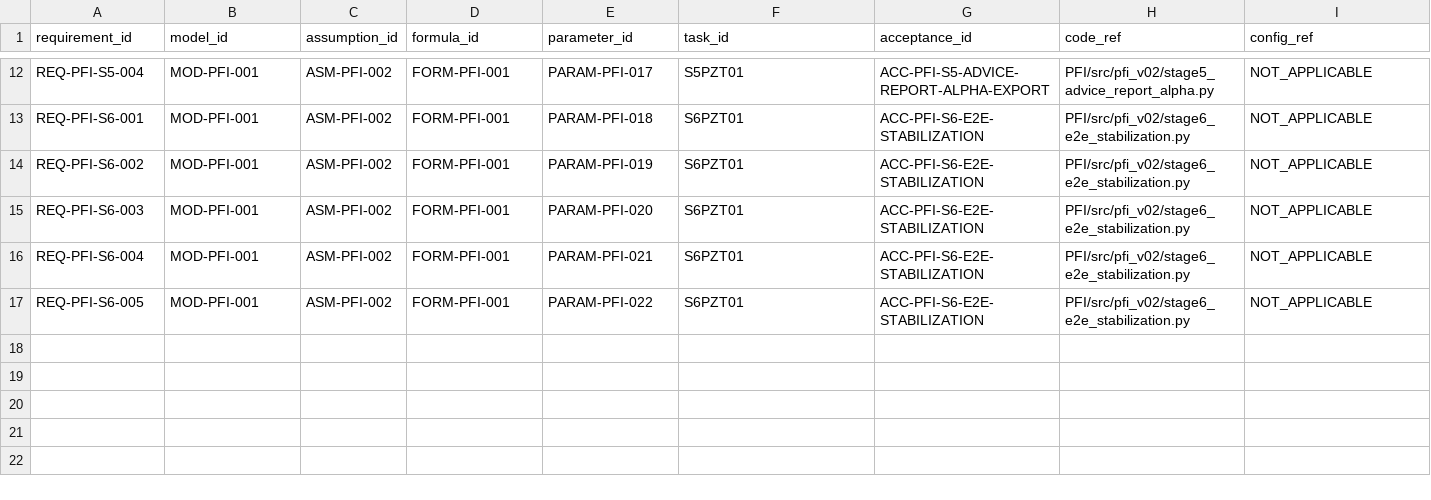
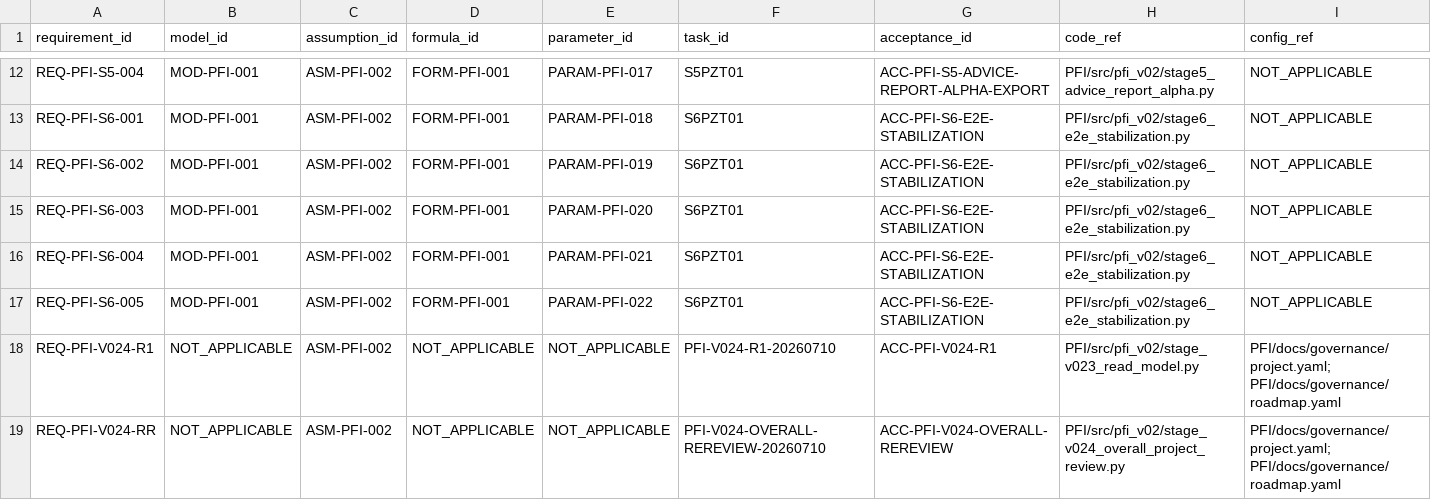
Before and after one commit to LinzeColin/MetaDatabase, a CSV file: PFI/docs/governance/TRACEABILITY_MATRIX.csv, drawn as a sheet; only a part is shown, gaps mark what is left out; rows hold the shown columns only; the diff names each change by its address in the sheet, - before the commit and + after, or states it on an @@ line.

Commit message:
feat(PFI): complete v0.2.4 repair rereview

```diff
--- a/PFI/docs/governance/TRACEABILITY_MATRIX.csv
+++ b/PFI/docs/governance/TRACEABILITY_MATRIX.csv
+row 18: REQ-PFI-V024-R1 | NOT_APPLICABLE | ASM-PFI-002 | NOT_APPLICABLE | NOT_APPLICABLE | PFI-V024-R1-20260710 | ACC-PFI-V024-R1 | PFI/src/pfi_v02/stage_v023_read_model.py | PFI/docs/governance/project.yaml; PFI/docs/governance/roadmap.yaml
+row 19: REQ-PFI-V024-RR | NOT_APPLICABLE | ASM-PFI-002 | NOT_APPLICABLE | NOT_APPLICABLE | PFI-V024-OVERALL-REREVIEW-20260710 | ACC-PFI-V024-OVERALL-REREVIEW | PFI/src/pfi_v02/stage_v024_overall_project_review.py | PFI/docs/governance/project.yaml; PFI/docs/governance/roadmap.yaml
```
Also changed, not shown: 31 other files.
